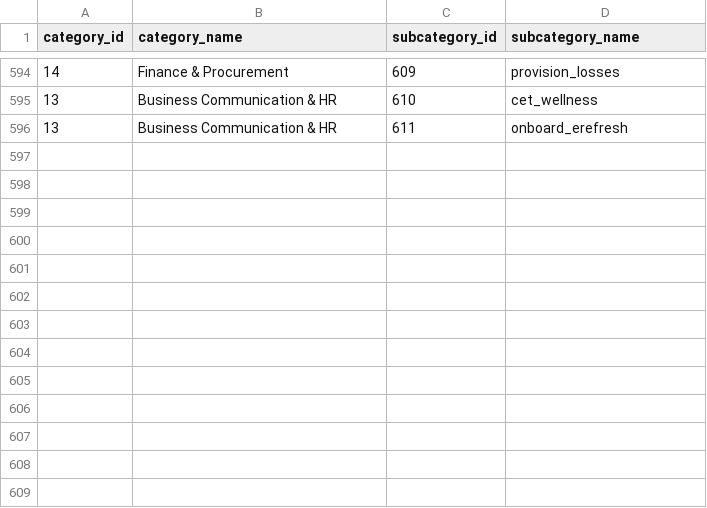
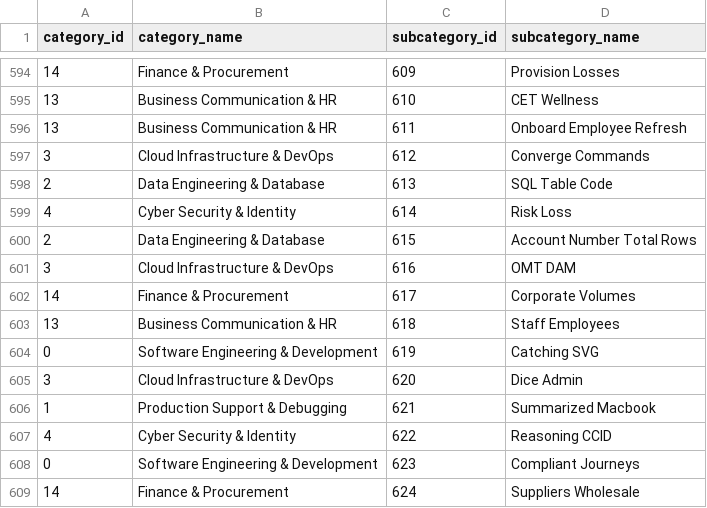
Before and after one commit to krishna-mk-0124/Prompt_Insights, a CSV file: AIObservatory/data/optimized_taxonomy.csv, drawn as a sheet; only a part is shown, gaps mark what is left out; the diff covers the shown part only.

```diff
--- a/AIObservatory/data/optimized_taxonomy.csv
+++ b/AIObservatory/data/optimized_taxonomy.csv
@@ -594,3 +594,16 @@ category_id,category_name,subcategory_id,subcategory_name
-14,Finance & Procurement,609,provision_losses
-13,Business Communication & HR,610,cet_wellness
-13,Business Communication & HR,611,onboard_erefresh
+14,Finance & Procurement,609,Provision Losses
+13,Business Communication & HR,610,CET Wellness
+13,Business Communication & HR,611,Onboard Employee Refresh
+3,Cloud Infrastructure & DevOps,612,Converge Commands
+2,Data Engineering & Database,613,SQL Table Code
+4,Cyber Security & Identity,614,Risk Loss
+2,Data Engineering & Database,615,Account Number Total Rows
+3,Cloud Infrastructure & DevOps,616,OMT DAM
+14,Finance & Procurement,617,Corporate Volumes
+13,Business Communication & HR,618,Staff Employees
+0,Software Engineering & Development,619,Catching SVG
+3,Cloud Infrastructure & DevOps,620,Dice Admin
+1,Production Support & Debugging,621,Summarized Macbook
+4,Cyber Security & Identity,622,Reasoning CCID
+0,Software Engineering & Development,623,Compliant Journeys
+14,Finance & Procurement,624,Suppliers Wholesale
```
Also changed, not shown: 27 edited cells elsewhere in this file, 1 other file.
